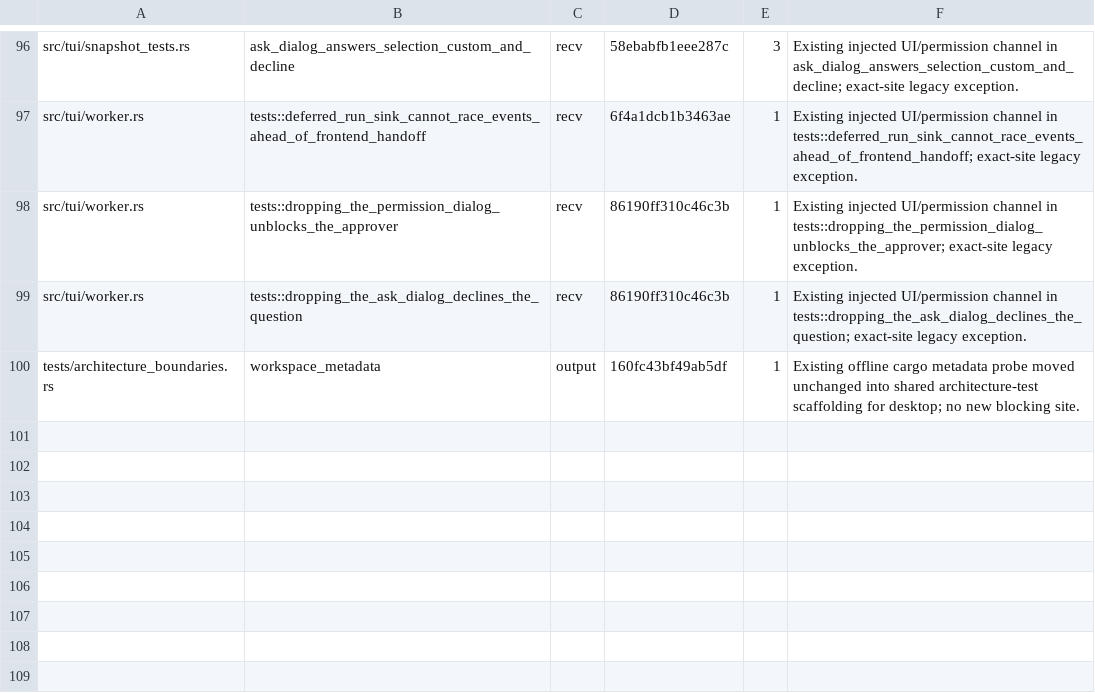
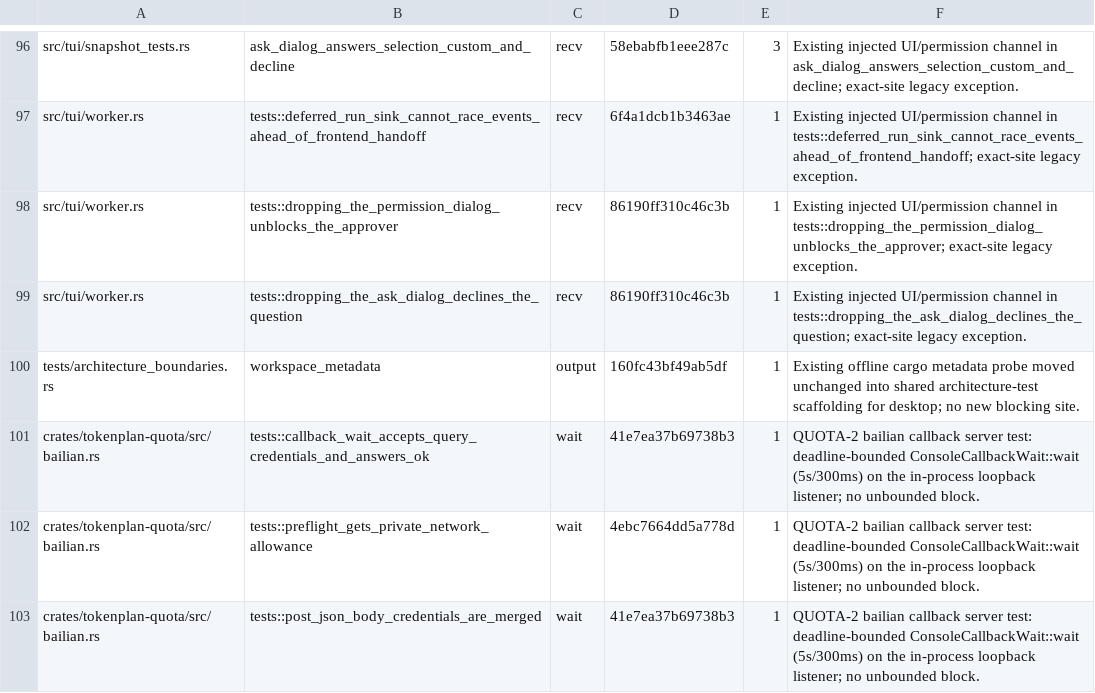
Before and after one commit to artec/clat, a TSV file: scripts/test-waits.allowlist.tsv, drawn as a sheet; only a part is shown, gaps mark what is left out.

Commit message:
feat(quota): add Aliyun Bailian console callback login and quota
- Add `bailian` module with local callback listener, state validation, CORS preflight handling, and query/JSON credential parsing
- Add `BailianCredential`, `bailian_allowance`, and `ConsoleCallbackWait` start/state/cancel flows
- Extend `quota.console.login|state|cancel` RPC with an optional `provider` field defaulting to `qianwen`
- Persist a `bailian` slot in `ConsoleCredentialFile` with encrypted blob
- Add bailian authorization card, `alibaba-cloud` icon, per-provider `loginUrls`, and en/zh-Hans/zh-Hant help strings

```diff
--- a/scripts/test-waits.allowlist.tsv
+++ b/scripts/test-waits.allowlist.tsv
@@ -100 +100,4 @@ src/tui/worker.rs	tests::dropping_the_ask_dialog_declines_the_question	recv	8619
 tests/architecture_boundaries.rs	workspace_metadata	output	160fc43bf49ab5df	1	Existing offline cargo metadata probe moved unchanged into shared architecture-test scaffolding for desktop; no new blocking site.
+crates/tokenplan-quota/src/bailian.rs	tests::callback_wait_accepts_query_credentials_and_answers_ok	wait	41e7ea37b69738b3	1	QUOTA-2 bailian callback server test: deadline-bounded ConsoleCallbackWait::wait (5s/300ms) on the in-process loopback listener; no unbounded block.
+crates/tokenplan-quota/src/bailian.rs	tests::preflight_gets_private_network_allowance	wait	4ebc7664dd5a778d	1	QUOTA-2 bailian callback server test: deadline-bounded ConsoleCallbackWait::wait (5s/300ms) on the in-process loopback listener; no unbounded block.
+crates/tokenplan-quota/src/bailian.rs	tests::post_json_body_credentials_are_merged	wait	41e7ea37b69738b3	1	QUOTA-2 bailian callback server test: deadline-bounded ConsoleCallbackWait::wait (5s/300ms) on the in-process loopback listener; no unbounded block.
```
Also changed, not shown: 15 other files.
